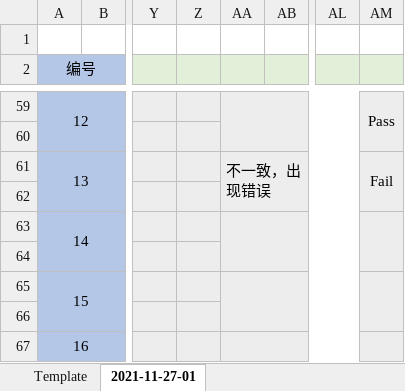
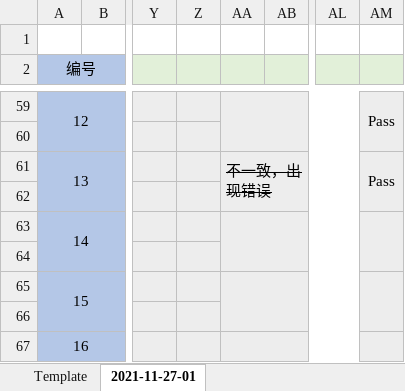
Before and after one commit to oneminute/LaserController, an Excel workbook: docs/testing/2021-11-27-01/T000004文档保存与打开.xlsx, sheet 2021-11-27-01, drawn as a sheet; only a part is shown, gaps mark what is left out; values as stored, in another font and other column widths than the file's, no borders; conditional formats not drawn; the diff names each change by its address in the sheet, - before the commit and + after, or states it on an @@ line.

```diff
--- a/docs/testing/2021-11-27-01/T000004文档保存与打开.xlsx (sheet 2021-11-27-01)
+++ b/docs/testing/2021-11-27-01/T000004文档保存与打开.xlsx (sheet 2021-11-27-01)
-AA61 strikethrough: off
+AA61 strikethrough: on
-AM61: Fail
+AM61: Pass
```
Also changed, not shown: docs/testing/2021-11-27-01/T000003新建图元测试.xlsx, docs/testing/2021-11-27-01/T000017图层参数对话框测试.xlsx, 16 other files.
